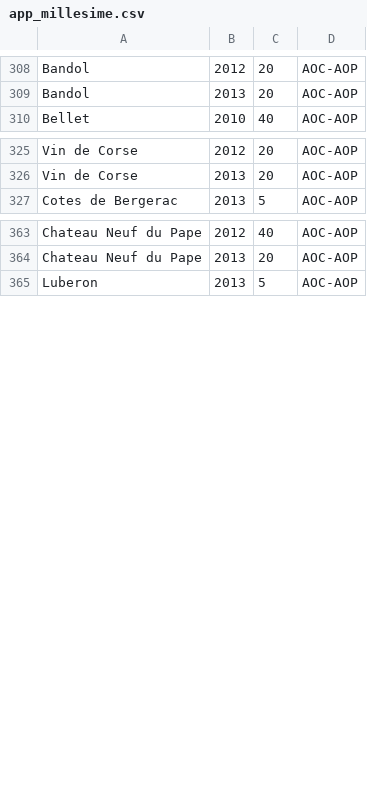
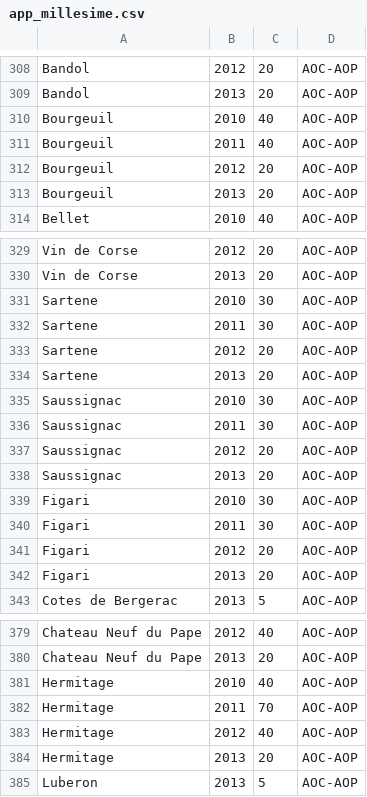
Before and after one commit to AdrienDuff/Wine_more_time, a CSV file: winemoretime/app_millesime.csv, drawn as a sheet; only a part is shown, gaps mark what is left out; the diff covers the shown part only.

```diff
--- a/winemoretime/app_millesime.csv
+++ b/winemoretime/app_millesime.csv
@@ -309,2 +309,6 @@
 "Bandol";"2013";"20";"AOC-AOP"
+"Bourgeuil";"2010";"40";"AOC-AOP"
+"Bourgeuil";"2011";"40";"AOC-AOP"
+"Bourgeuil";"2012";"20";"AOC-AOP"
+"Bourgeuil";"2013";"20";"AOC-AOP"
 "Bellet";"2010";"40";"AOC-AOP"
@@ -326,2 +330,14 @@
 "Vin de Corse";"2013";"20";"AOC-AOP"
+"Sartene";"2010";"30";"AOC-AOP"
+"Sartene";"2011";"30";"AOC-AOP"
+"Sartene";"2012";"20";"AOC-AOP"
+"Sartene";"2013";"20";"AOC-AOP"
+"Saussignac";"2010";"30";"AOC-AOP"
+"Saussignac";"2011";"30";"AOC-AOP"
+"Saussignac";"2012";"20";"AOC-AOP"
+"Saussignac";"2013";"20";"AOC-AOP"
+"Figari";"2010";"30";"AOC-AOP"
+"Figari";"2011";"30";"AOC-AOP"
+"Figari";"2012";"20";"AOC-AOP"
+"Figari";"2013";"20";"AOC-AOP"
 "Cotes de Bergerac";"2013";"5";"AOC-AOP"
@@ -364,2 +380,6 @@
 "Chateau Neuf du Pape";"2013";"20";"AOC-AOP"
+"Hermitage";"2010";"40";"AOC-AOP"
+"Hermitage";"2011";"70";"AOC-AOP"
+"Hermitage";"2012";"40";"AOC-AOP"
+"Hermitage";"2013";"20";"AOC-AOP"
 "Luberon";"2013";"5";"AOC-AOP"
```
Also changed, not shown: 4 edited cells elsewhere in this file, winemoretime/vin.csv, 45 other files.
